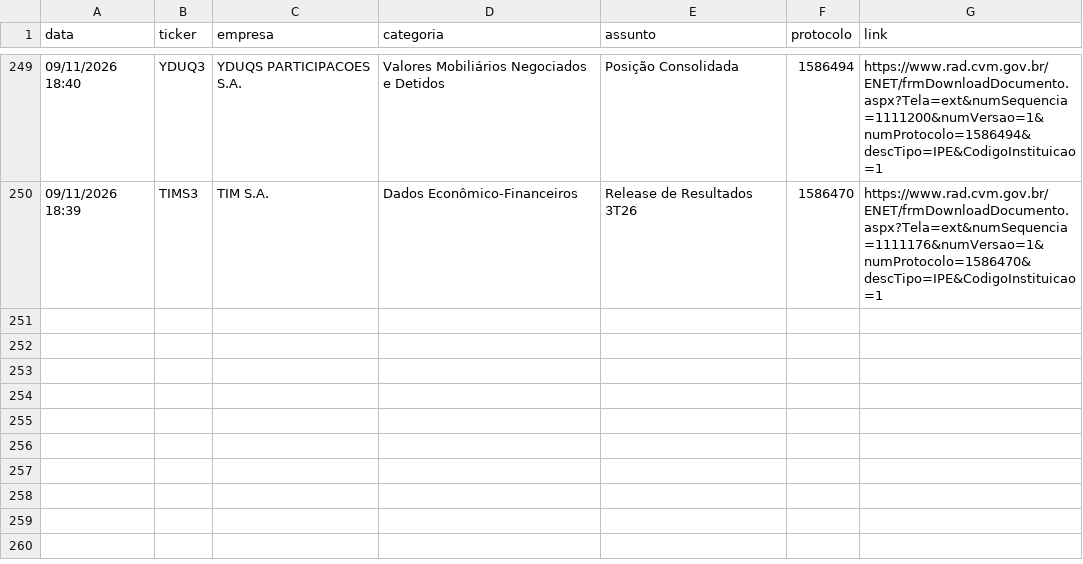
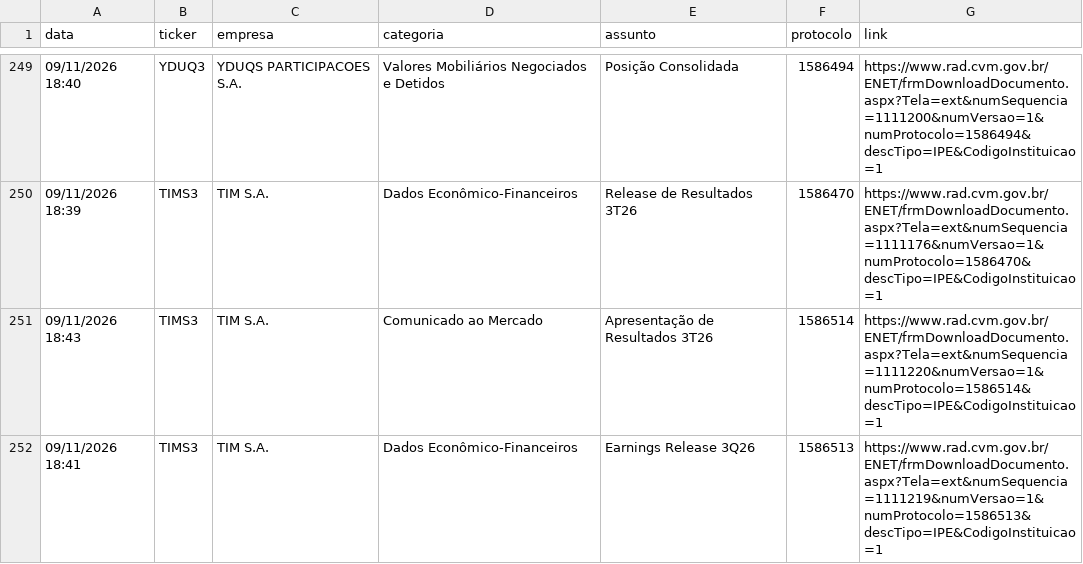
Before and after one commit to danxhp/cvm-fatos-relevantes, a CSV file: fatos_arquivo.csv, drawn as a sheet; only a part is shown, gaps mark what is left out; the diff names each change by its address in the sheet, - before the commit and + after, or states it on an @@ line.

```diff
--- a/fatos_arquivo.csv
+++ b/fatos_arquivo.csv
+row 251: 09/11/2026 18:43 | TIMS3 | TIM S.A. | Comunicado ao Mercado | Apresentação de Resultados 3T26 | 1586514 | https://www.rad.cvm.gov.br/ENET/frmDownloadDocumento.aspx?Tela=ext&numSequencia=1111220&numVersao=1&numProtocolo=1586514&descTipo=IPE&CodigoInstituicao=1
+row 252: 09/11/2026 18:41 | TIMS3 | TIM S.A. | Dados Econômico-Financeiros | Earnings Release 3Q26 | 1586513 | https://www.rad.cvm.gov.br/ENET/frmDownloadDocumento.aspx?Tela=ext&numSequencia=1111219&numVersao=1&numProtocolo=1586513&descTipo=IPE&CodigoInstituicao=1
```
Also changed, not shown: 2 other files.
